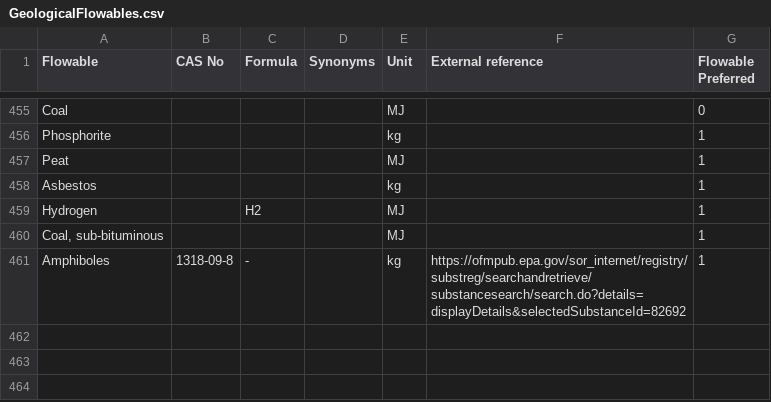
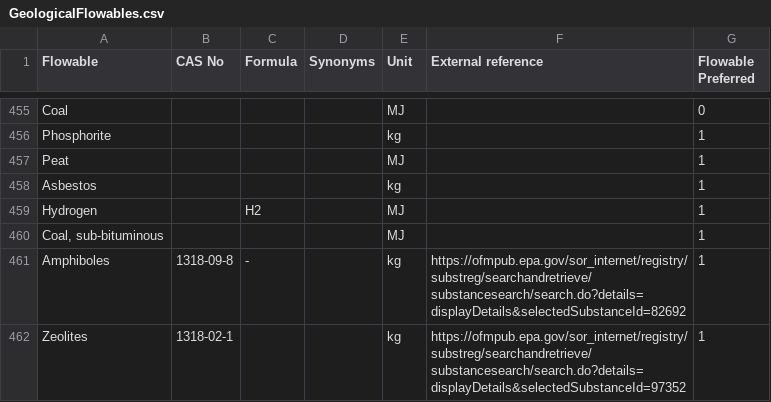
Before and after one commit to USEPA/fedelemflowlist, a CSV file: fedelemflowlist/input/GeologicalFlowables.csv, drawn as a sheet; only a part is shown, gaps mark what is left out.

Commit message:
USLCI update

```diff
--- a/fedelemflowlist/input/GeologicalFlowables.csv
+++ b/fedelemflowlist/input/GeologicalFlowables.csv
@@ -461 +461,2 @@ Hydrogen,,H2,,MJ,,1
 Amphiboles,1318-09-8,-,,kg,https://ofmpub.epa.gov/sor_internet/registry/substreg/searchandretrieve/substancesearch/search.do?details=displayDetails&selectedSubstanceId=82692,1
+Zeolites,1318-02-1,,,kg,https://ofmpub.epa.gov/sor_internet/registry/substreg/searchandretrieve/substancesearch/search.do?details=displayDetails&selectedSubstanceId=97352,1
```
